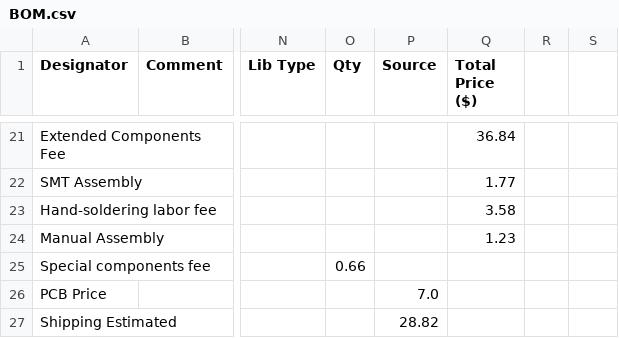
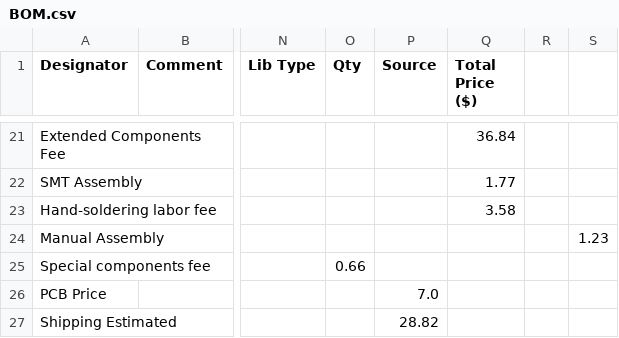
Before and after one commit to Toothless-the-Coder/USB-Hub, a CSV file: BOM.csv, drawn as a sheet; only a part is shown, gaps mark what is left out; the diff names each change by its address in the sheet, - before the commit and + after, or states it on an @@ line.

Commit message:
Revise BOM with new components and costs
Updated BOM.csv to include new components and cost summary.

```diff
--- a/BOM.csv
+++ b/BOM.csv
-Q24 (Total Price ($)): 1.23
+Q24 (Total Price ($)): (empty)
-S24: (empty)
+S24: 1.23
```
